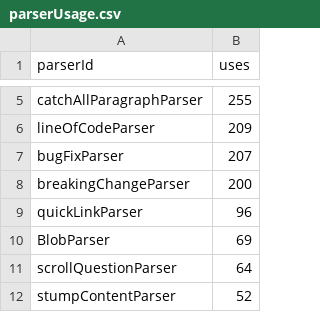
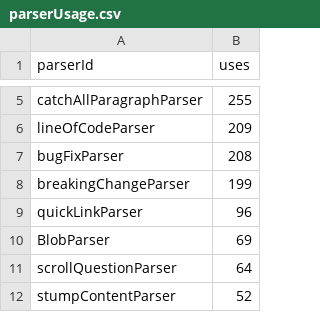
Before and after one commit to breck7/scroll, a CSV file: parserUsage.csv, drawn as a sheet; only a part is shown, gaps mark what is left out.

```diff
--- a/parserUsage.csv
+++ b/parserUsage.csv
@@ -6,4 +6,4 @@ catchAllParagraphParser,255
 lineOfCodeParser,209
-bugFixParser,207
-breakingChangeParser,200
+bugFixParser,208
+breakingChangeParser,199
 quickLinkParser,96
```
Also changed, not shown: pages.csv, releaseNotes.csv, 14 other files.
